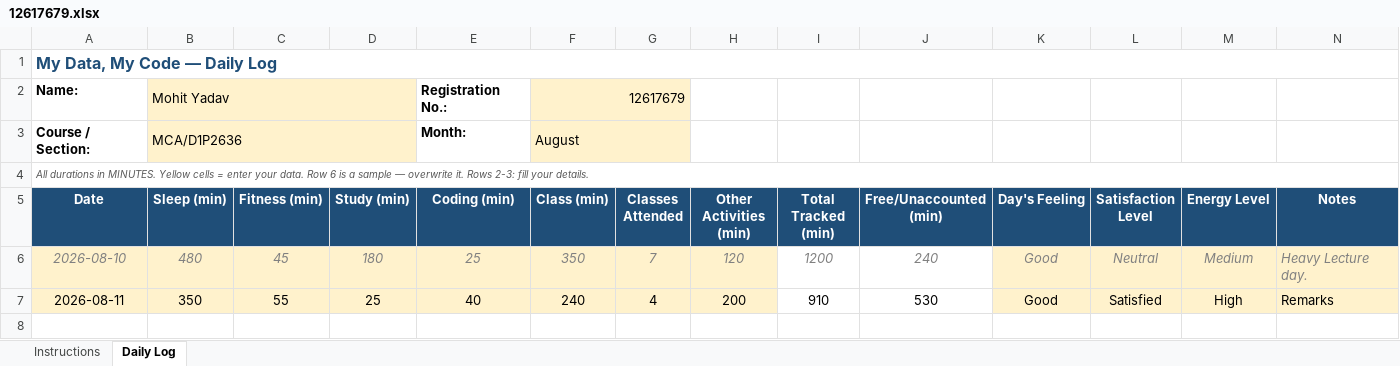
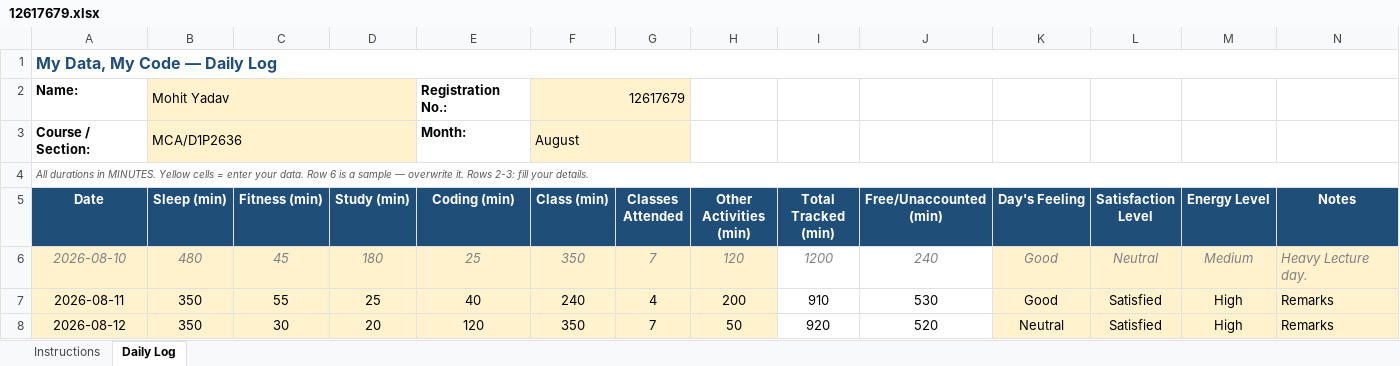
Before and after one commit to Mohit-2708/CAP776, an Excel workbook: 12617679.xlsx, sheet Daily Log, drawn as a sheet; values as stored, in another font and other column widths than the file's, no borders; conditional formats not drawn; the diff names each change by its address in the sheet, - before the commit and + after, or states it on an @@ line.

Commit message:
my third commit

```diff
--- a/12617679.xlsx (sheet Daily Log)
+++ b/12617679.xlsx (sheet Daily Log)
+row 8: 2026-08-12 | 350 | 30 | 20 | 120 | 350 | 7 | 50 | 920 | 520 | Neutral | Satisfied | High | Remarks
```
